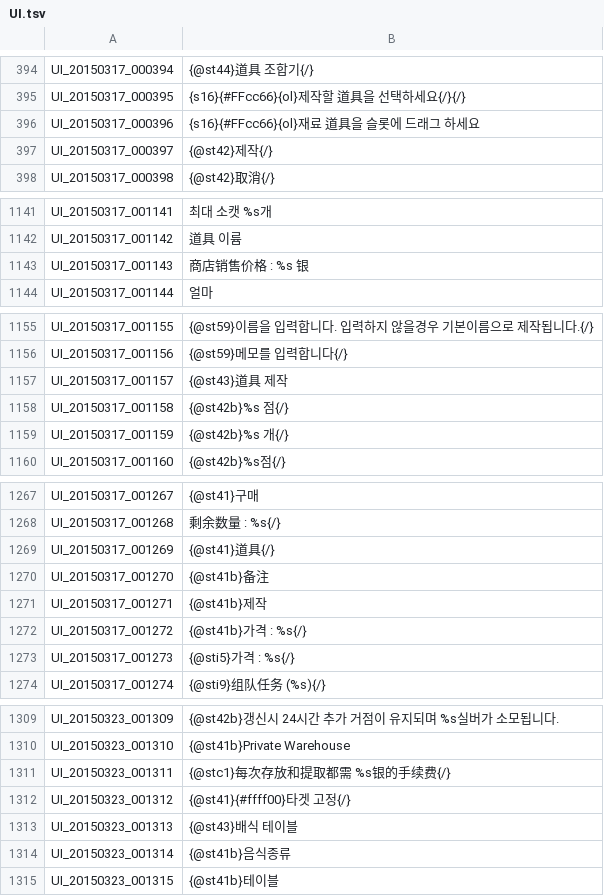
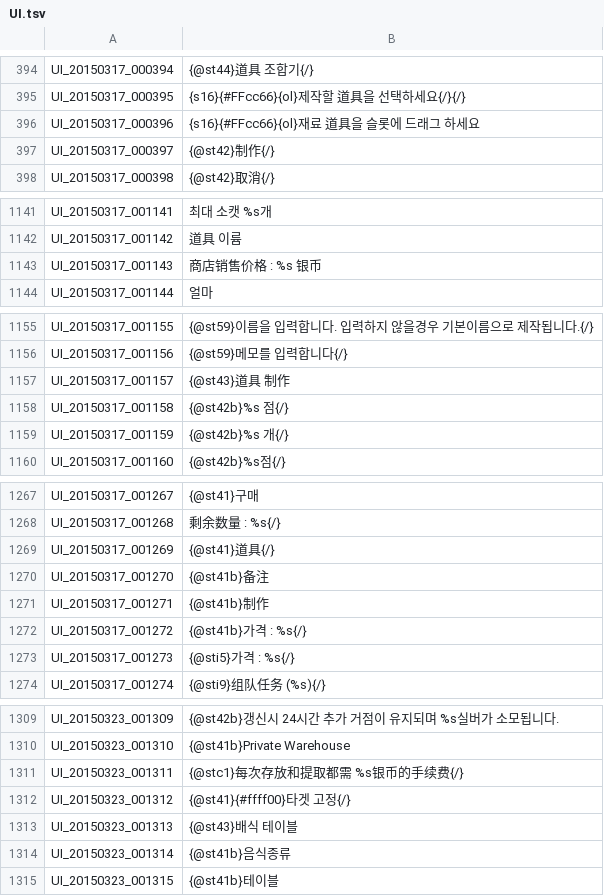
Before and after one commit to unicorn00/ChineseTranslation, a TSV file: UI.tsv, drawn as a sheet; only a part is shown, gaps mark what is left out; the diff covers the shown part only.

```diff
--- a/UI.tsv
+++ b/UI.tsv
@@ -396,3 +396,3 @@ UI_20150317_000395	{s16}{#FFcc66}{ol}제작할 道具을 선택하세요{/}{/}
 UI_20150317_000396	{s16}{#FFcc66}{ol}재료 道具을 슬롯에 드래그 하세요
-UI_20150317_000397	{@st42}제작{/}
+UI_20150317_000397	{@st42}制作{/}
 UI_20150317_000398	{@st42}取消{/}
@@ -1142,3 +1142,3 @@ UI_20150317_001141	최대 소캣 %s개
 UI_20150317_001142	道具 이륨
-UI_20150317_001143	商店销售价格 : %s 银
+UI_20150317_001143	商店销售价格 : %s 银币
 UI_20150317_001144	얼마
@@ -1156,3 +1156,3 @@ UI_20150317_001155	{@st59}이름을 입력합니다. 입력하지 않을경우
 UI_20150317_001156	{@st59}메모를 입력합니다{/}
-UI_20150317_001157	{@st43}道具 제작
+UI_20150317_001157	{@st43}道具 制作
 UI_20150317_001158	{@st42b}%s 점{/}
@@ -1270,3 +1270,3 @@ UI_20150317_001269	{@st41}道具{/}
 UI_20150317_001270	{@st41b}备注
-UI_20150317_001271	{@st41b}제작
+UI_20150317_001271	{@st41b}制作
 UI_20150317_001272	{@st41b}가격 : %s{/}
@@ -1310,3 +1310,3 @@ UI_20150323_001309	{@st42b}갱신시 24시간 추가 거점이 유지되며 %s
 UI_20150323_001310	{@st41b}Private Warehouse
-UI_20150323_001311	{@stc1}每次存放和提取都需 %s银的手续费{/}
+UI_20150323_001311	{@stc1}每次存放和提取都需 %s银币的手续费{/}
 UI_20150323_001312	{@st41}{#ffff00}타겟 고정{/}
```
Also changed, not shown: 12 edited cells elsewhere in this file.
